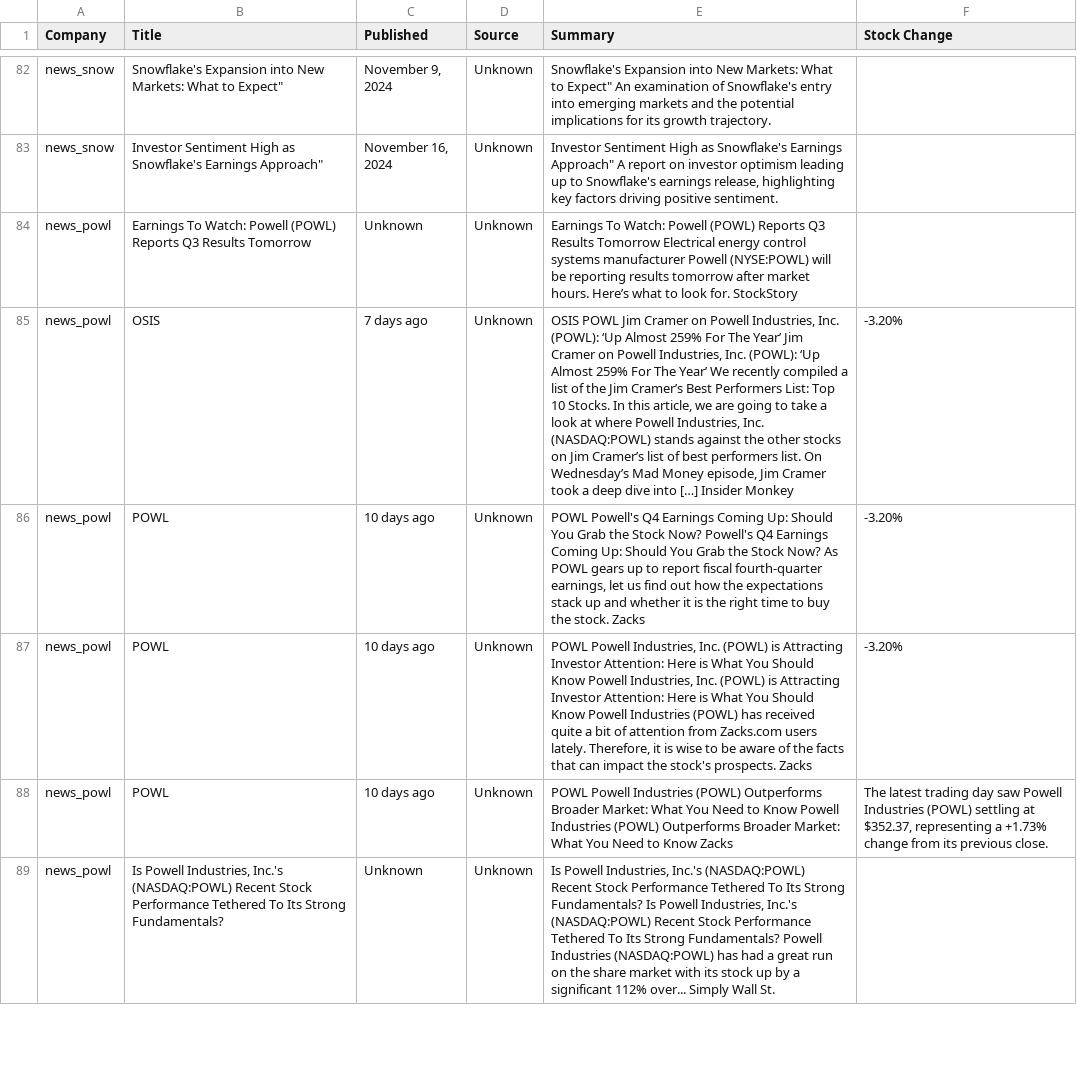
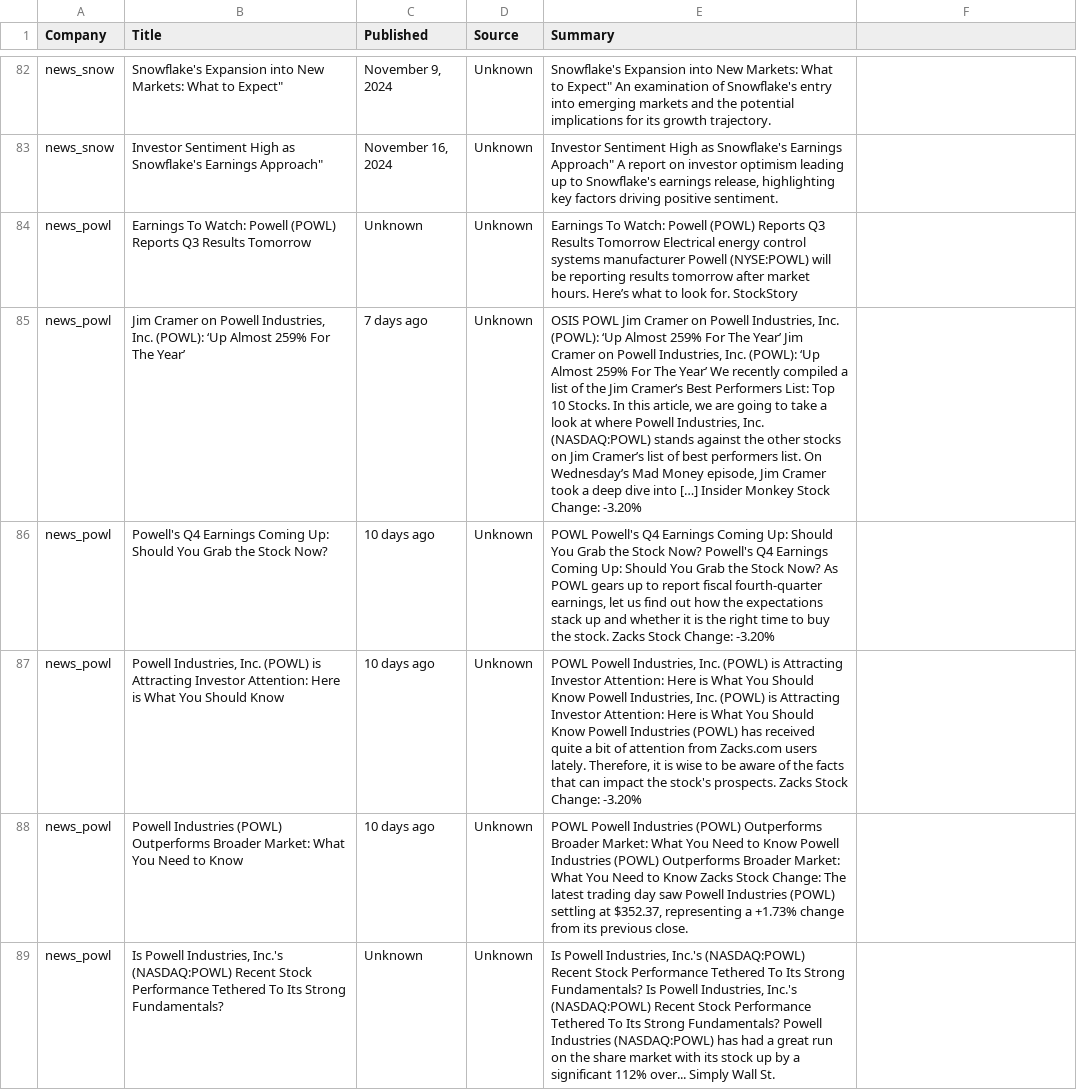
Before and after one commit to larkben/636-dataproject, a CSV file: data/combine_news.csv, drawn as a sheet; only a part is shown, gaps mark what is left out; the diff covers the shown part only; the diff names each change by its address in the sheet, - before the commit and + after, or states it on an @@ line.

```diff
--- a/data/combine_news.csv
+++ b/data/combine_news.csv
-F1: Stock Change
+F1: (empty)
-B85 (Title): OSIS
+B85 (Title): Jim Cramer on Powell Industries, Inc. (POWL): ‘Up Almost 259% For The Year’
-E85 (Summary): …Insider Monkey
+E85 (Summary): …Insider Monkey Stock Change: -3.20%
-F85:F87: -3.20%
+F85:F87: (empty)
-B86 (Title): POWL
+B86 (Title): Powell's Q4 Earnings Coming Up: Should You Grab the Stock Now?
-E86 (Summary): …stock. Zacks
+E86 (Summary): …stock. Zacks Stock Change: -3.20%
-B87 (Title): POWL
+B87 (Title): Powell Industries, Inc. (POWL) is Attracting Investor Attention: Here is What You Should Know
-E87 (Summary): …prospects. Zacks
+E87 (Summary): …prospects. Zacks Stock Change: -3.20%
-B88 (Title): POWL
+B88 (Title): Powell Industries (POWL) Outperforms Broader Market: What You Need to Know
-E88 (Summary): …Know Zacks
+E88 (Summary): …Know Zacks Stock Change: The latest trading day saw Powell Industries (POWL) settling at $352.37, representing a +1.73% change from its previous close.
-F88: The latest trading day saw Powell Industries (POWL) settling at $352.37, representing a +1.73% change from its previous close.
+F88: (empty)
```
Also changed, not shown: 51 edited cells elsewhere in this file, 1 other file.
